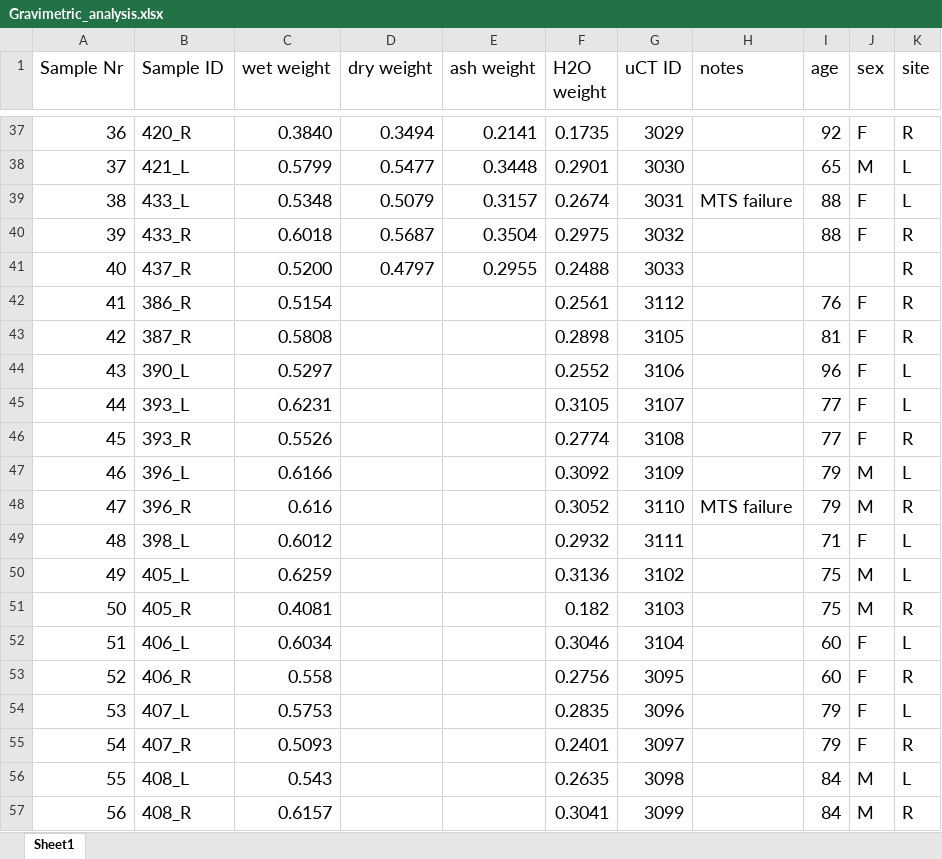
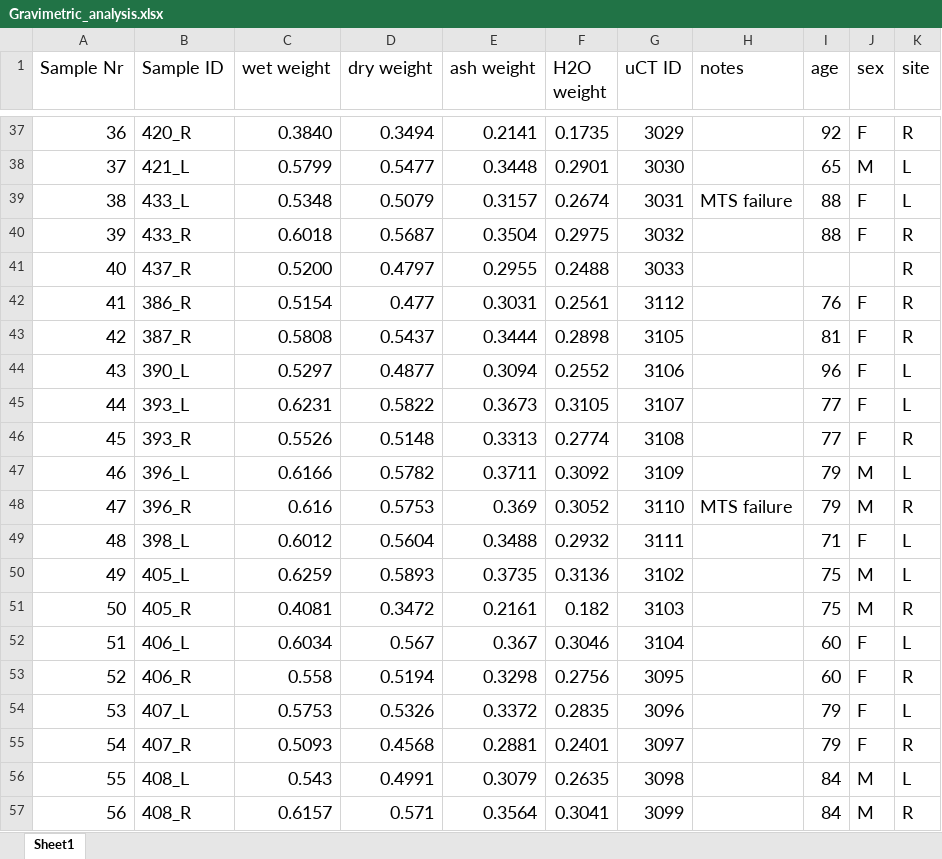
Before and after one commit to MathieuSm/FEMCOL, an Excel workbook: 02_Data/03_Scale/Gravimetric_analysis.xlsx, sheet Sheet1, drawn as a sheet; only a part is shown, gaps mark what is left out; values as stored, in another font and other column widths than the file's, no borders; the diff covers the shown part only; the diff names each change by its address in the sheet, - before the commit and + after, or states it on an @@ line.

Commit message:
adapted to full sample set

```diff
--- a/02_Data/03_Scale/Gravimetric_analysis.xlsx (sheet Sheet1)
+++ b/02_Data/03_Scale/Gravimetric_analysis.xlsx (sheet Sheet1)
-D42 (dry weight): (empty)
+D42 (dry weight): 0.477
-E42 (ash weight): (empty)
+E42 (ash weight): 0.3031
-D43 (dry weight): (empty)
+D43 (dry weight): 0.5437
-E43 (ash weight): (empty)
+E43 (ash weight): 0.3444
-D44 (dry weight): (empty)
+D44 (dry weight): 0.4877
-E44 (ash weight): (empty)
+E44 (ash weight): 0.3094
-D45 (dry weight): (empty)
+D45 (dry weight): 0.5822
-E45 (ash weight): (empty)
+E45 (ash weight): 0.3673
-D46 (dry weight): (empty)
+D46 (dry weight): 0.5148
-E46 (ash weight): (empty)
+E46 (ash weight): 0.3313
-D47 (dry weight): (empty)
+D47 (dry weight): 0.5782
-E47 (ash weight): (empty)
+E47 (ash weight): 0.3711
-D48 (dry weight): (empty)
+D48 (dry weight): 0.5753
-E48 (ash weight): (empty)
+E48 (ash weight): 0.369
-D49 (dry weight): (empty)
+D49 (dry weight): 0.5604
-E49 (ash weight): (empty)
+E49 (ash weight): 0.3488
-D50 (dry weight): (empty)
+D50 (dry weight): 0.5893
-E50 (ash weight): (empty)
+E50 (ash weight): 0.3735
-D51 (dry weight): (empty)
+D51 (dry weight): 0.3472
-E51 (ash weight): (empty)
+E51 (ash weight): 0.2161
-D52 (dry weight): (empty)
+D52 (dry weight): 0.567
-E52 (ash weight): (empty)
+E52 (ash weight): 0.367
-D53 (dry weight): (empty)
+D53 (dry weight): 0.5194
-E53 (ash weight): (empty)
+E53 (ash weight): 0.3298
-D54 (dry weight): (empty)
+D54 (dry weight): 0.5326
-E54 (ash weight): (empty)
+E54 (ash weight): 0.3372
-D55 (dry weight): (empty)
+D55 (dry weight): 0.4568
-E55 (ash weight): (empty)
+E55 (ash weight): 0.2881
-D56 (dry weight): (empty)
+D56 (dry weight): 0.4991
-E56 (ash weight): (empty)
+E56 (ash weight): 0.3079
-D57 (dry weight): (empty)
+D57 (dry weight): 0.571
-E57 (ash weight): (empty)
+E57 (ash weight): 0.3564
```
Also changed, not shown: 24 edited cells elsewhere in this sheet, 7 other files.
